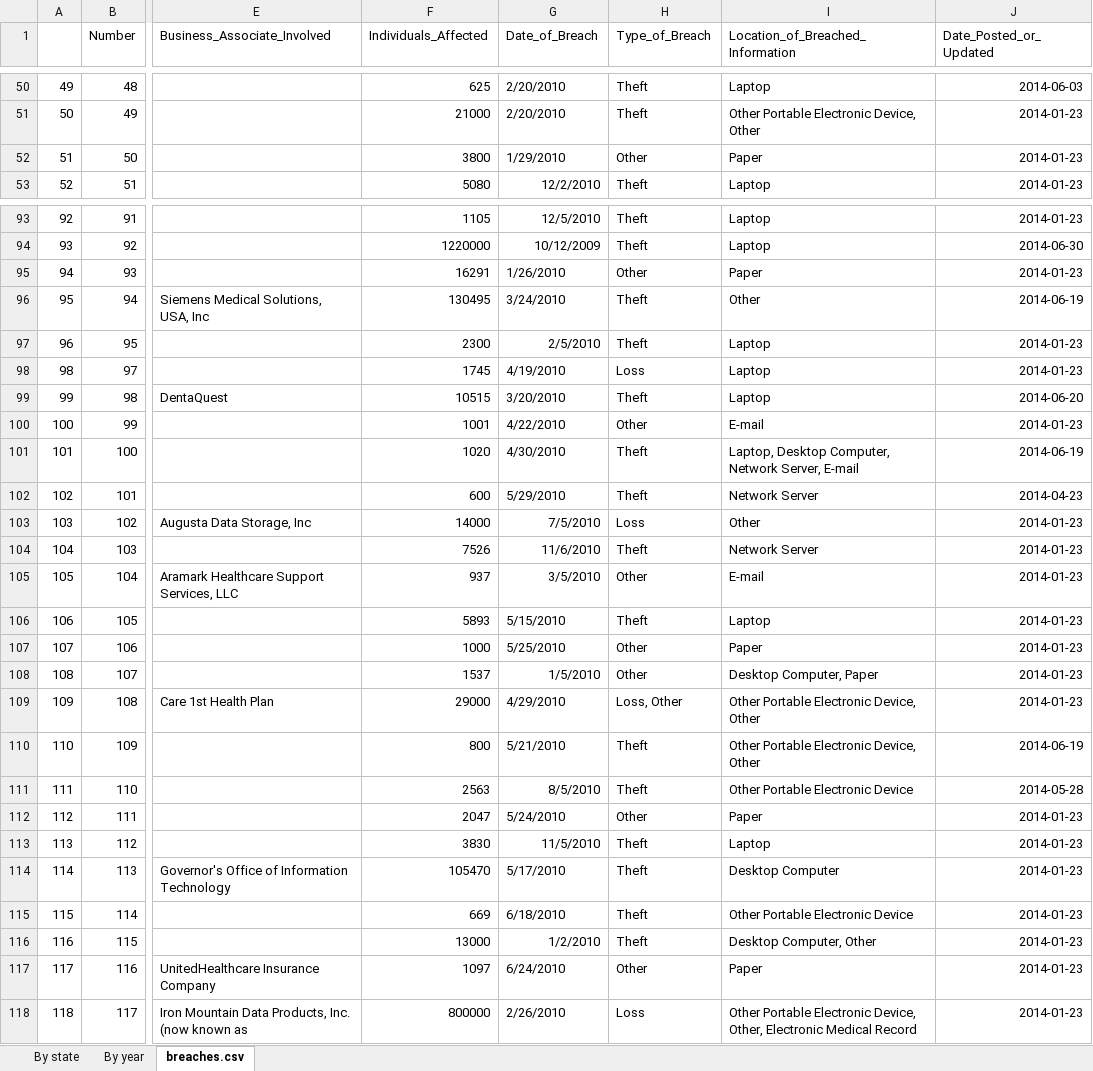
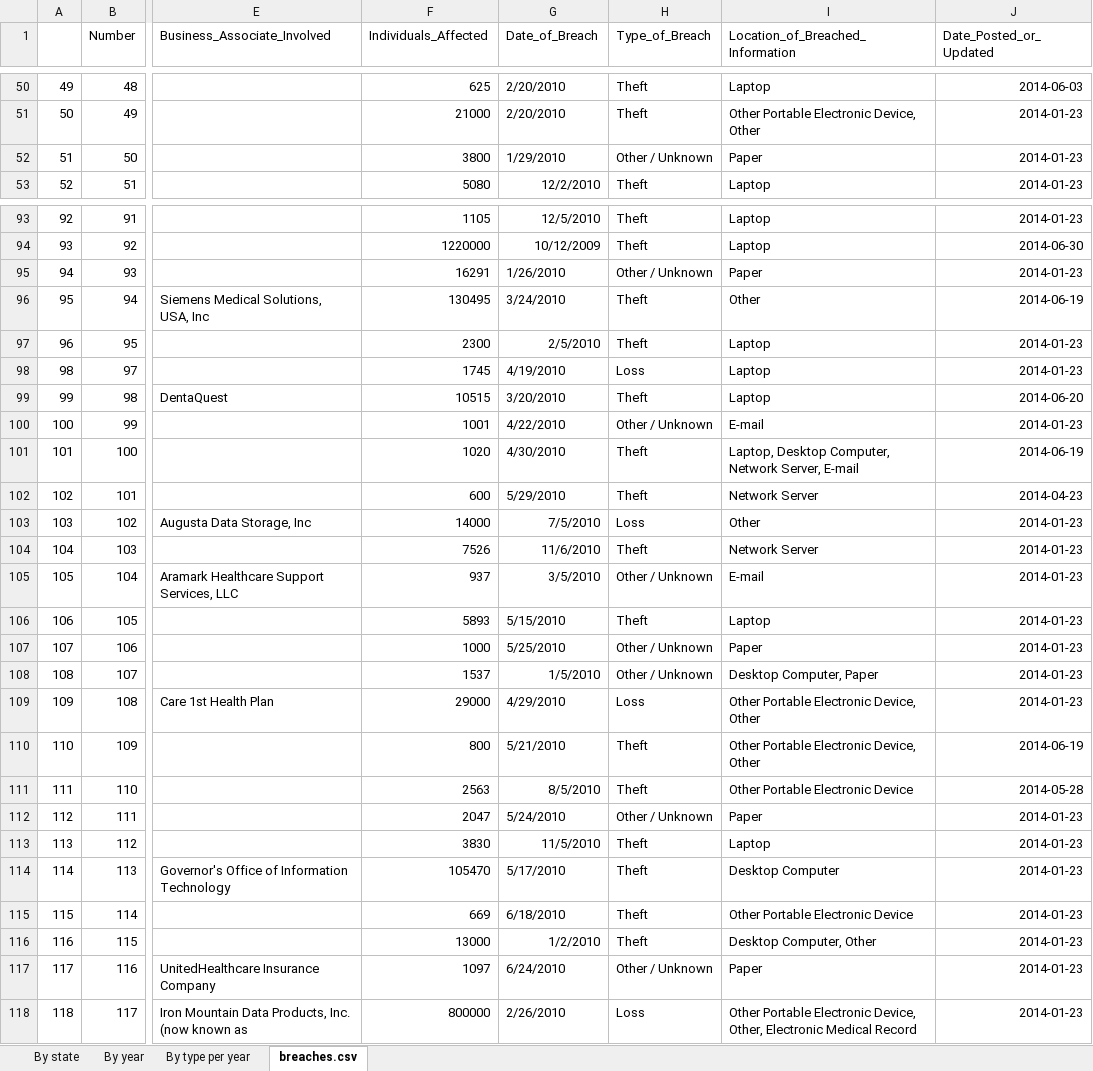
Before and after one commit to henriktran/info-proj, an Excel workbook: data/breaches.xlsx, sheet breaches.csv, drawn as a sheet; only a part is shown, gaps mark what is left out; values as stored, in another font and other column widths than the file's, no borders; the diff covers the shown part only; the diff names each change by its address in the sheet, - before the commit and + after, or states it on an @@ line.

```diff
--- a/data/breaches.xlsx (sheet breaches.csv)
+++ b/data/breaches.xlsx (sheet breaches.csv)
+sheet tab: By type per year
-H52 (Type_of_Breach): Other
+H52 (Type_of_Breach): Other / Unknown
-H95 (Type_of_Breach): Other
+H95 (Type_of_Breach): Other / Unknown
-H100 (Type_of_Breach): Other
+H100 (Type_of_Breach): Other / Unknown
-H105 (Type_of_Breach): Other
+H105 (Type_of_Breach): Other / Unknown
-H107:H108 (Type_of_Breach): Other
+H107:H108 (Type_of_Breach): Other / Unknown
-H109 (Type_of_Breach): Loss, Other
+H109 (Type_of_Breach): Loss
-H112 (Type_of_Breach): Other
+H112 (Type_of_Breach): Other / Unknown
-H117 (Type_of_Breach): Other
+H117 (Type_of_Breach): Other / Unknown
```
Also changed, not shown: 160 edited cells elsewhere in this sheet, sheet By state, sheet By year.
